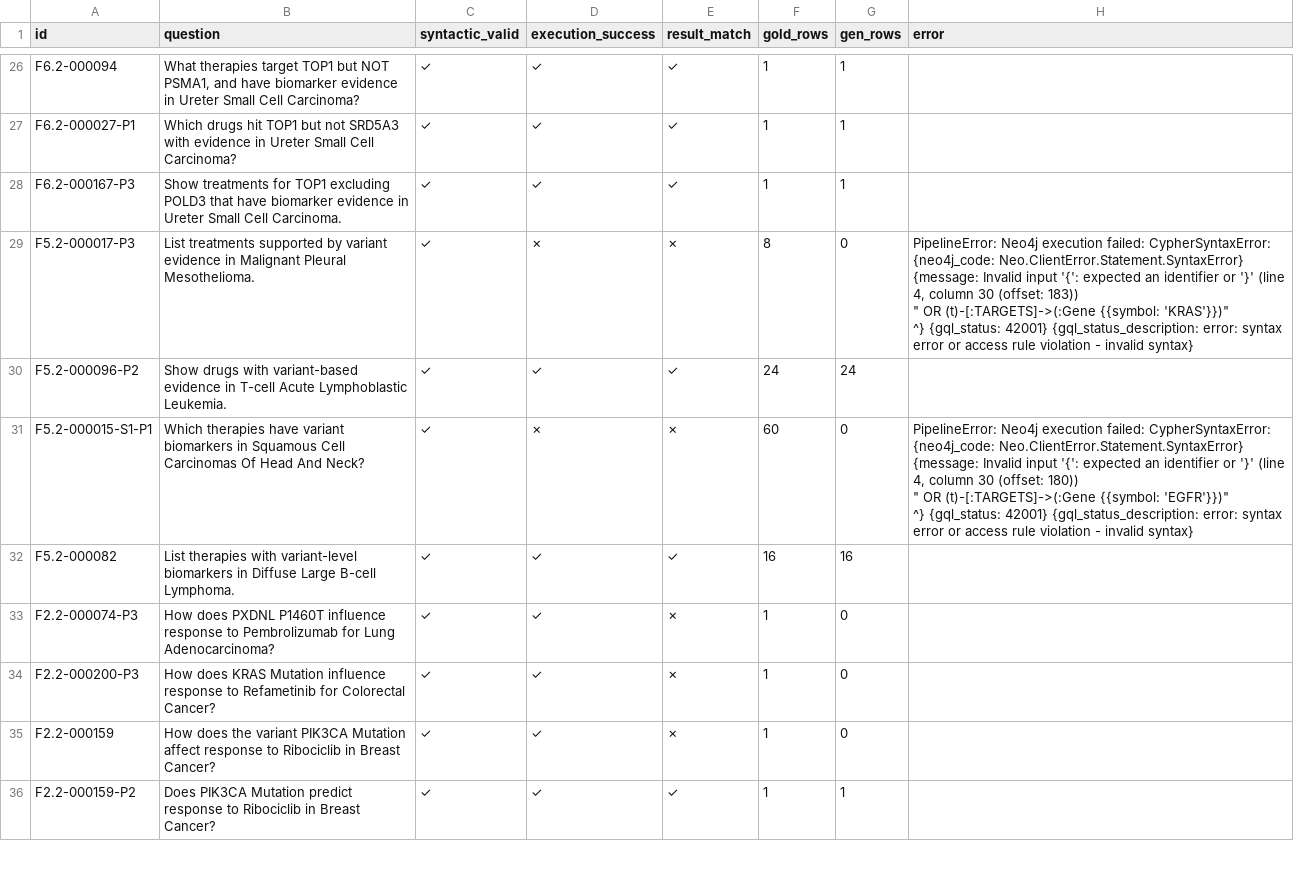
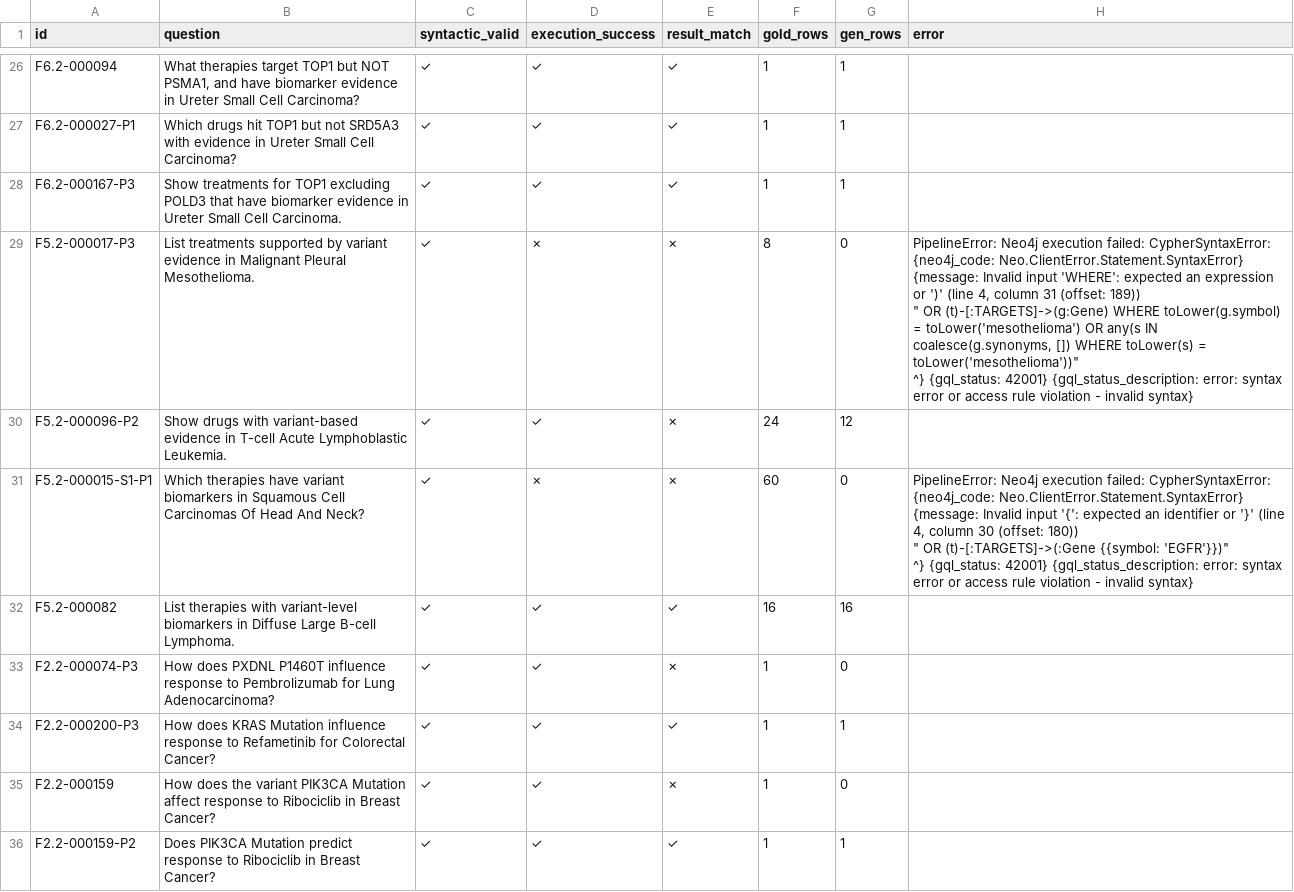
Before and after one commit to ib565/OncoGraph-Engine, a CSV file: finetuning/evaluation/results/gemini-2.5-flash-lite_summary.csv, drawn as a sheet; only a part is shown, gaps mark what is left out; the diff covers the shown part only.

Commit message:
Update gemini 2.5 flash lite evaluation results
- Updated evaluation results for the Gemini 2.5 Flash Lite model, improving execution success rates and adjusting latency metrics.
- Corrected Cypher query generation for several queries, ensuring accurate results and improved match rates.
- Enhanced summary CSV to reflect updated performance metrics, including adjustments to gold and generated rows.
- Modified the evaluation notebook to streamline execution counts and improve clarity in results presentation.

```diff
--- a/finetuning/evaluation/results/gemini-2.5-flash-lite_summary.csv
+++ b/finetuning/evaluation/results/gemini-2.5-flash-lite_summary.csv
@@ -34,6 +28,6 @@ F6.2-000027-P1,Which drugs hit TOP1 but not SRD5A3 with evidence in Ureter Small
 F6.2-000167-P3,Show treatments for TOP1 excluding POLD3 that have biomarker evidence in Ureter Small Cell Carcinoma.,✓,✓,✓,1,1,
-F5.2-000017-P3,List treatments supported by variant evidence in Malignant Pleural Mesothelioma.,✓,✗,✗,8,0,"PipelineError: Neo4j execution failed: CypherSyntaxError: {neo4j_code: Neo.ClientError.Statement.SyntaxError} {message: Invalid input '{': expected an identifier or '}' (line 4, column 30 (offset: 183))
-""  OR (t)-[:TARGETS]->(:Gene {{symbol: 'KRAS'}})""
-                              ^} {gql_status: 42001} {gql_status_description: error: syntax error or access rule violation - invalid syntax}"
-F5.2-000096-P2,Show drugs with variant-based evidence in T-cell Acute Lymphoblastic Leukemia.,✓,✓,✓,24,24,
+F5.2-000017-P3,List treatments supported by variant evidence in Malignant Pleural Mesothelioma.,✓,✗,✗,8,0,"PipelineError: Neo4j execution failed: CypherSyntaxError: {neo4j_code: Neo.ClientError.Statement.SyntaxError} {message: Invalid input 'WHERE': expected an expression or ')' (line 4, column 31 (offset: 189))
+""  OR (t)-[:TARGETS]->(g:Gene) WHERE toLower(g.symbol) = toLower('mesothelioma') OR any(s IN coalesce(g.synonyms, []) WHERE toLower(s) = toLower('mesothelioma'))""
+                               ^} {gql_status: 42001} {gql_status_description: error: syntax error or access rule violation - invalid syntax}"
+F5.2-000096-P2,Show drugs with variant-based evidence in T-cell Acute Lymphoblastic Leukemia.,✓,✓,✗,24,12,
 F5.2-000015-S1-P1,Which therapies have variant biomarkers in Squamous Cell Carcinomas Of Head And Neck?,✓,✗,✗,60,0,"PipelineError: Neo4j execution failed: CypherSyntaxError: {neo4j_code: Neo.ClientError.Statement.SyntaxError} {message: Invalid input '{': expected an identifier or '}' (line 4, column 30 (offset: 180))
@@ -43,3 +37,3 @@ F5.2-000082,List therapies with variant-level biomarkers in Diffuse Large B-cell
 F2.2-000074-P3,How does PXDNL P1460T influence response to Pembrolizumab for Lung Adenocarcinoma?,✓,✓,✗,1,0,
-F2.2-000200-P3,How does KRAS Mutation influence response to Refametinib for Colorectal Cancer?,✓,✓,✗,1,0,
+F2.2-000200-P3,How does KRAS Mutation influence response to Refametinib for Colorectal Cancer?,✓,✓,✓,1,1,
 F2.2-000159,How does the variant PIK3CA Mutation affect response to Ribociclib in Breast Cancer?,✓,✓,✗,1,0,
```
Also changed, not shown: 33 edited cells elsewhere in this file, 4 other files.
